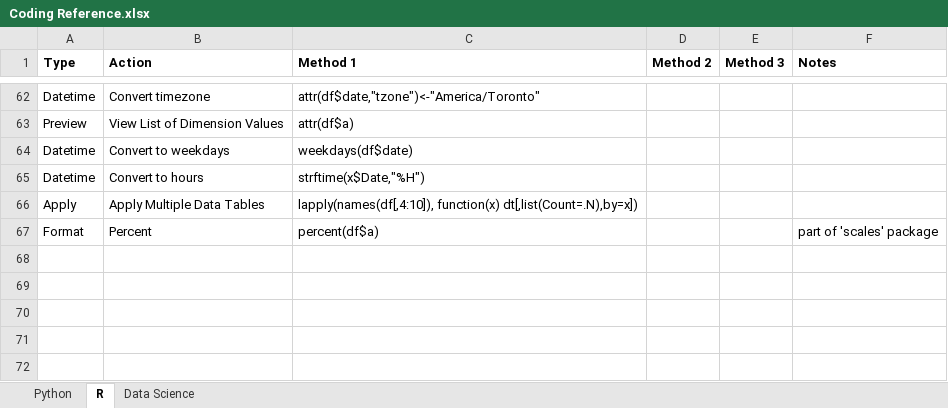
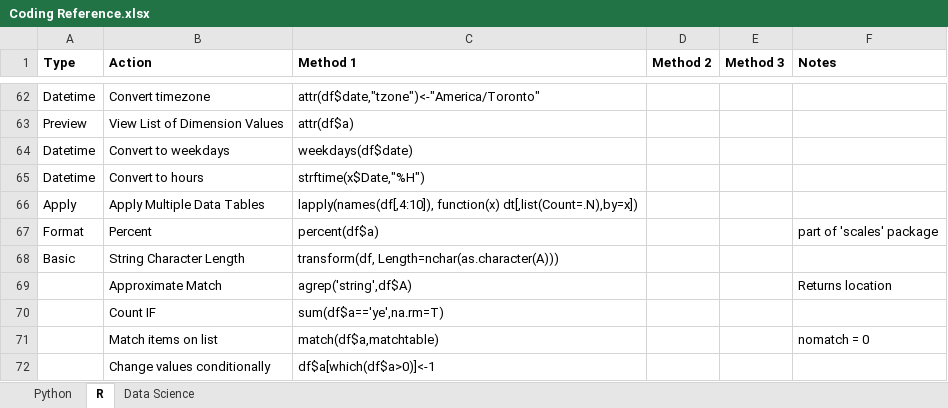
Before and after one commit to kchannn/Coding-Reference, an Excel workbook: Coding Reference.xlsx, sheet R, drawn as a sheet; only a part is shown, gaps mark what is left out; values as stored, in another font and other column widths than the file's, no borders; the diff names each change by its address in the sheet, - before the commit and + after, or states it on an @@ line.

```diff
--- a/Coding Reference.xlsx (sheet R)
+++ b/Coding Reference.xlsx (sheet R)
+row 68: Basic | String Character Length | transform(df, Length=nchar(as.character(A)))
+row 69:  | Approximate Match | agrep('string',df$A) |  |  | Returns location
+row 70:  | Count IF | sum(df$a=='ye',na.rm=T)
+row 71:  | Match items on list | match(df$a,matchtable) |  |  | nomatch = 0
+row 72:  | Change values conditionally | df$a[which(df$a>0)]<-1
```
Also changed, not shown: sheet Python, TEL Accomplishments.xlsx.
